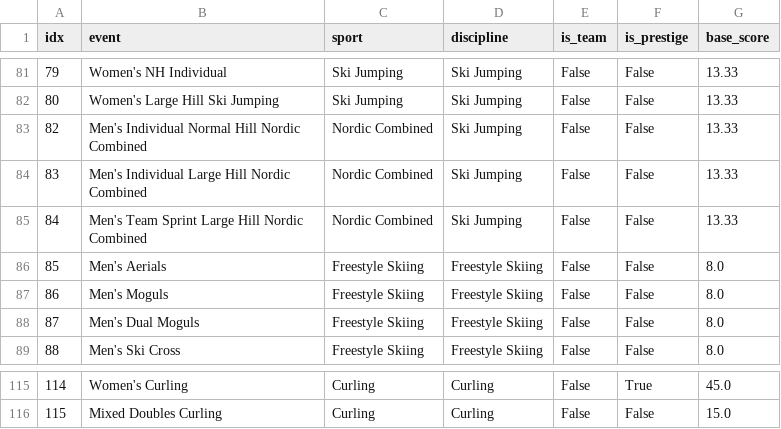
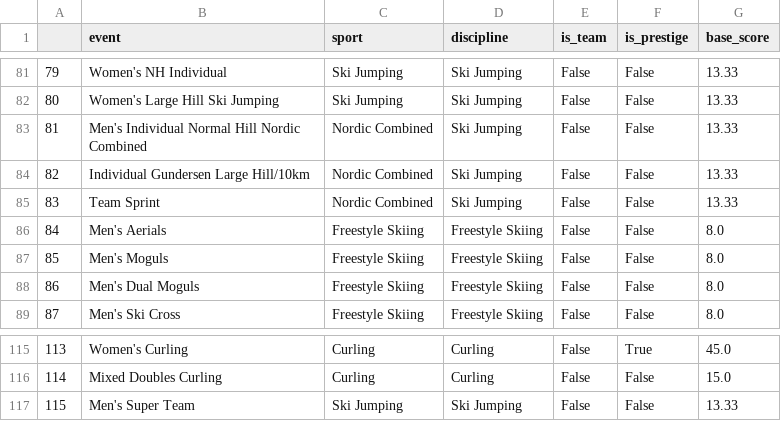
Before and after one commit to jsrowland/fantasyolympics, a CSV file: data/events.csv, drawn as a sheet; only a part is shown, gaps mark what is left out; the diff names each change by its address in the sheet, - before the commit and + after, or states it on an @@ line.

```diff
--- a/data/events.csv
+++ b/data/events.csv
@@ column A renumbered between rows 1 and 116 @@
-B84 (event): Men's Individual Large Hill Nordic Combined
+B84 (event): Individual Gundersen Large Hill/10km
-B85 (event): Men's Team Sprint Large Hill Nordic Combined
+B85 (event): Team Sprint
+row 117: 115 | Men's Super Team | Ski Jumping | Ski Jumping | False | False | 13.33
```
Also changed, not shown: data/events_backup.csv, data/medals.csv, 8 other files.
